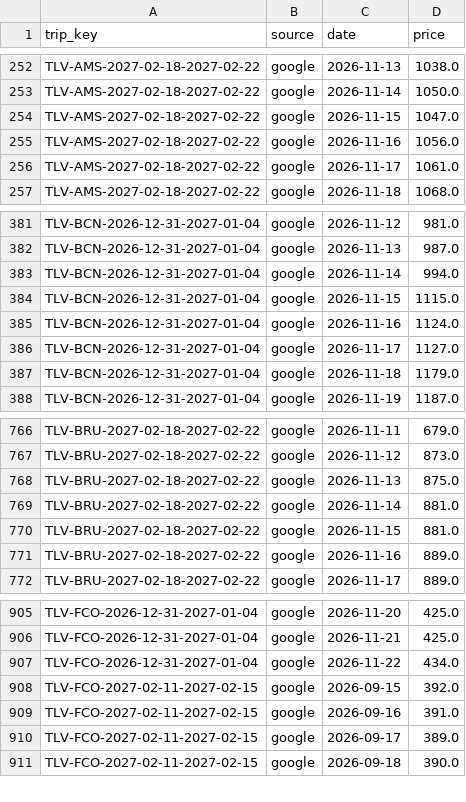
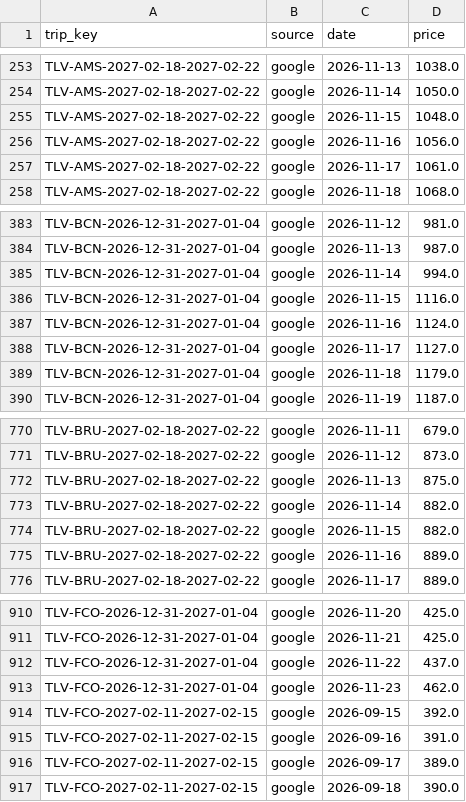
Before and after one commit to tal-meshali/flight-tracker, a CSV file: data/source_history.csv, drawn as a sheet; only a part is shown, gaps mark what is left out; the diff covers the shown part only.

```diff
--- a/data/source_history.csv
+++ b/data/source_history.csv
@@ -253,3 +254,3 @@ TLV-AMS-2027-02-18-2027-02-22,google,2026-11-13,1038.0
 TLV-AMS-2027-02-18-2027-02-22,google,2026-11-14,1050.0
-TLV-AMS-2027-02-18-2027-02-22,google,2026-11-15,1047.0
+TLV-AMS-2027-02-18-2027-02-22,google,2026-11-15,1048.0
 TLV-AMS-2027-02-18-2027-02-22,google,2026-11-16,1056.0
@@ -383,3 +385,3 @@ TLV-BCN-2026-12-31-2027-01-04,google,2026-11-13,987.0
 TLV-BCN-2026-12-31-2027-01-04,google,2026-11-14,994.0
-TLV-BCN-2026-12-31-2027-01-04,google,2026-11-15,1115.0
+TLV-BCN-2026-12-31-2027-01-04,google,2026-11-15,1116.0
 TLV-BCN-2026-12-31-2027-01-04,google,2026-11-16,1124.0
@@ -768,4 +772,4 @@ TLV-BRU-2027-02-18-2027-02-22,google,2026-11-12,873.0
 TLV-BRU-2027-02-18-2027-02-22,google,2026-11-13,875.0
-TLV-BRU-2027-02-18-2027-02-22,google,2026-11-14,881.0
-TLV-BRU-2027-02-18-2027-02-22,google,2026-11-15,881.0
+TLV-BRU-2027-02-18-2027-02-22,google,2026-11-14,882.0
+TLV-BRU-2027-02-18-2027-02-22,google,2026-11-15,882.0
 TLV-BRU-2027-02-18-2027-02-22,google,2026-11-16,889.0
@@ -906,3 +911,4 @@ TLV-FCO-2026-12-31-2027-01-04,google,2026-11-20,425.0
 TLV-FCO-2026-12-31-2027-01-04,google,2026-11-21,425.0
-TLV-FCO-2026-12-31-2027-01-04,google,2026-11-22,434.0
+TLV-FCO-2026-12-31-2027-01-04,google,2026-11-22,437.0
+TLV-FCO-2026-12-31-2027-01-04,google,2026-11-23,462.0
 TLV-FCO-2027-02-11-2027-02-15,google,2026-09-15,392.0
```
Also changed, not shown: 5 added rows and 5 edited cells elsewhere in this file, data/observations.csv, 18 other files.
